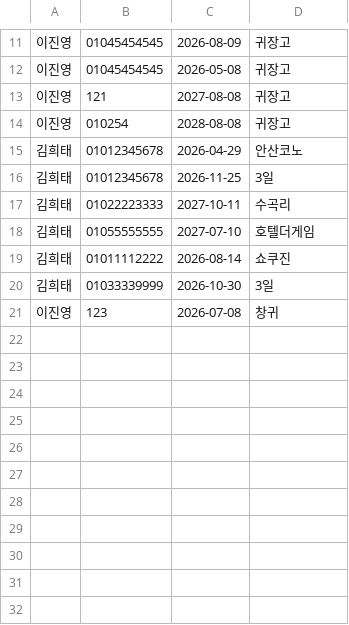
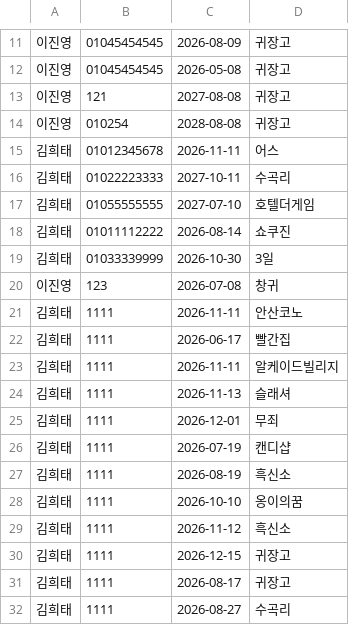
Before and after one commit to hykim-king/JavaVirtualMaze, a CSV file: data/RESERVATION_DATA.csv, drawn as a sheet; only a part is shown, gaps mark what is left out.

Commit message:
예약 후 내역 조회할때 processReservationManage호출하게 변경 예약 후 메인메뉴 안돌아가지는 거 변경

```diff
--- a/data/RESERVATION_DATA.csv
+++ b/data/RESERVATION_DATA.csv
@@ -14,4 +14,3 @@
 이진영,010254,2028-08-08,귀장고
-김희태,01012345678,2026-04-29,안산코노
-김희태,01012345678,2026-11-25,3일
+김희태,01012345678,2026-11-11,어스
 김희태,01022223333,2027-10-11,수곡리
@@ -21 +20,13 @@
 이진영,123,2026-07-08,창귀
+김희태,1111,2026-11-11,안산코노
+김희태,1111,2026-06-17,빨간집
+김희태,1111,2026-11-11,알케이드빌리지
+김희태,1111,2026-11-13,슬래셔
+김희태,1111,2026-12-01,무죄
+김희태,1111,2026-07-19,캔디샵
+김희태,1111,2026-08-19,흑신소
+김희태,1111,2026-10-10,옹이의꿈
+김희태,1111,2026-11-12,흑신소
+김희태,1111,2026-12-15,귀장고
+김희태,1111,2026-08-17,귀장고
+김희태,1111,2026-08-27,수곡리
```
Also changed, not shown: 2 other files.
